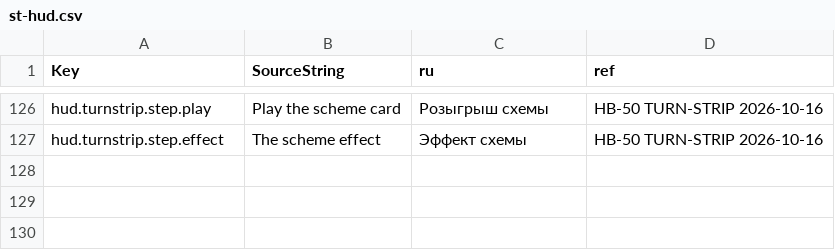
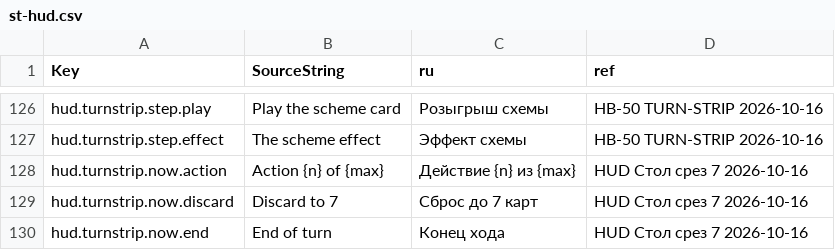
Before and after one commit to renlok87/unmatched, a CSV file: docs/unreal/contracts/hud/st-hud.csv, drawn as a sheet; only a part is shown, gaps mark what is left out; the diff names each change by its address in the sheet, - before the commit and + after, or states it on an @@ line.

```diff
--- a/docs/unreal/contracts/hud/st-hud.csv
+++ b/docs/unreal/contracts/hud/st-hud.csv
+row 128: hud.turnstrip.now.action | Action {n} of {max} | Действие {n} из {max} | HUD Стол срез 7 2026-10-16
+row 129: hud.turnstrip.now.discard | Discard to 7 | Сброс до 7 карт | HUD Стол срез 7 2026-10-16
+row 130: hud.turnstrip.now.end | End of turn | Конец хода | HUD Стол срез 7 2026-10-16
```
Also changed, not shown: 32 other files.
